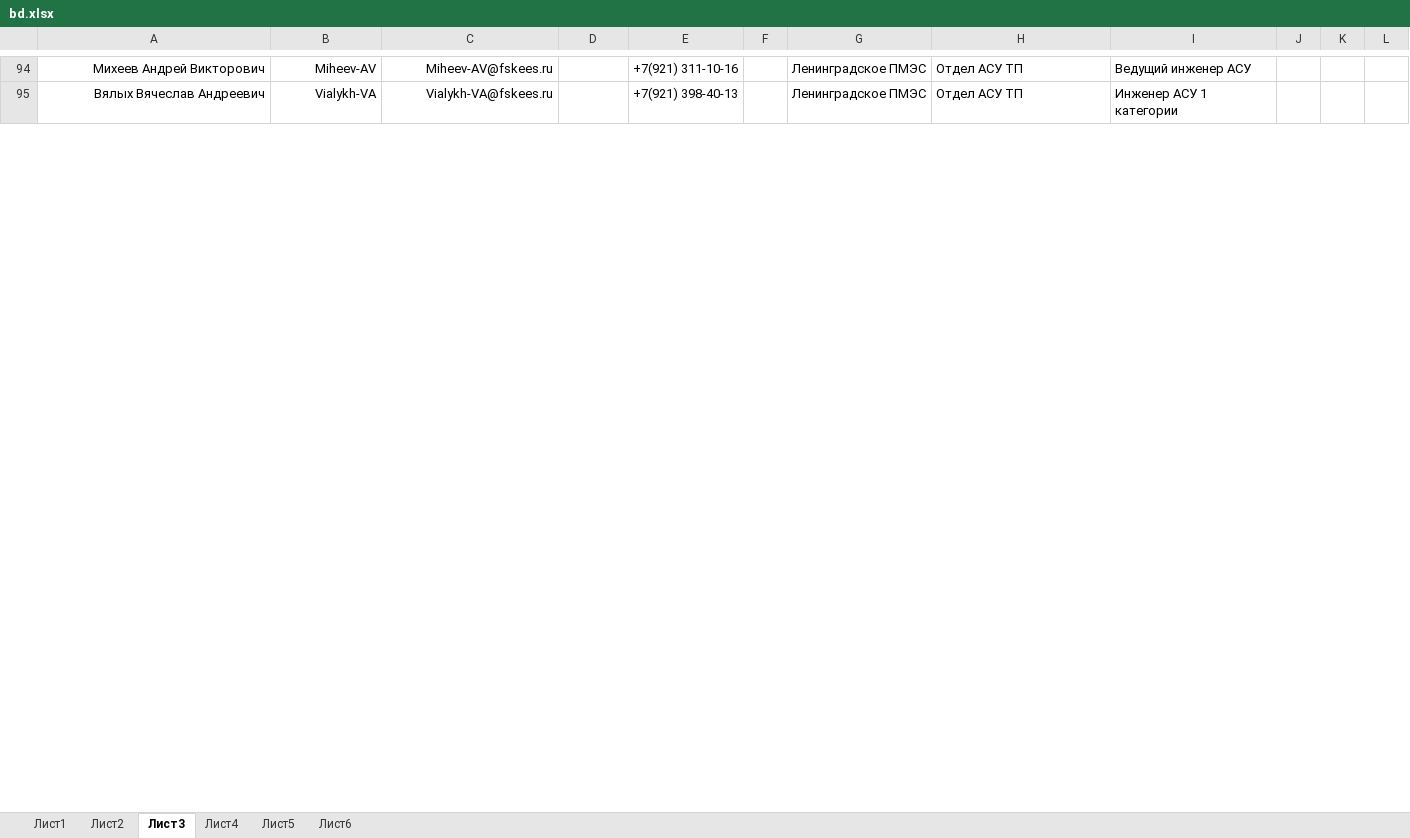
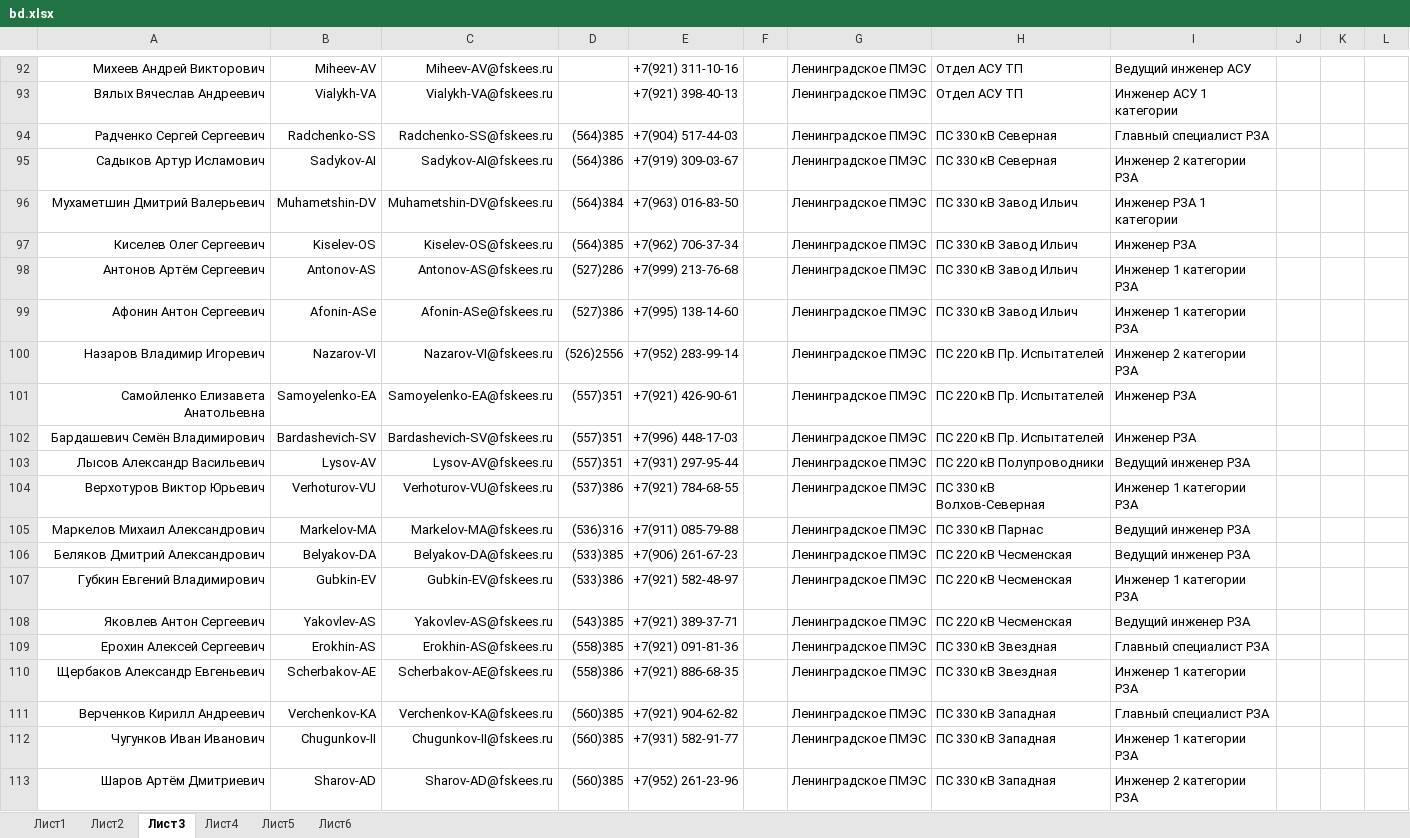
Before and after one commit to pfariseev/Sprkpmes, an Excel workbook: bd/bd.xlsx, sheet Лист3, drawn as a sheet; only a part is shown, gaps mark what is left out; values as stored, in another font and other column widths than the file's, no borders; rows hold the shown columns only; the diff covers the shown part only; the diff names each change by its address in the sheet, - before the commit and + after, or states it on an @@ line.

```diff
--- a/bd/bd.xlsx (sheet Лист3)
+++ b/bd/bd.xlsx (sheet Лист3)
+row 94: Радченко Сергей Сергеевич | Radchenko-SS | Radchenko-SS@fskees.ru | (564)385 | +7(904) 517-44-03 |  | Ленинградское ПМЭС | ПС 330 кВ Северная | Главный специалист РЗА
+row 95: Садыков Артур Исламович | Sadykov-AI | Sadykov-AI@fskees.ru | (564)386 | +7(919) 309-03-67 |  | Ленинградское ПМЭС | ПС 330 кВ Северная | Инженер 2 категории РЗА
+row 96: Мухаметшин Дмитрий Валерьевич | Muhametshin-DV | Muhametshin-DV@fskees.ru | (564)384 | +7(963) 016-83-50 |  | Ленинградское ПМЭС | ПС 330 кВ Завод Ильич | Инженер РЗА 1 категории
+row 97: Киселев Олег Сергеевич | Kiselev-OS | Kiselev-OS@fskees.ru | (564)385 | +7(962) 706-37-34 |  | Ленинградское ПМЭС | ПС 330 кВ Завод Ильич | Инженер РЗА
+row 98: Антонов Артём Сергеевич | Antonov-AS | Antonov-AS@fskees.ru | (527)286 | +7(999) 213-76-68 |  | Ленинградское ПМЭС | ПС 330 кВ Завод Ильич | Инженер 1 категории РЗА
+row 99: Афонин Антон Сергеевич | Afonin-ASe | Afonin-ASe@fskees.ru | (527)386 | +7(995) 138-14-60 |  | Ленинградское ПМЭС | ПС 330 кВ Завод Ильич | Инженер 1 категории РЗА
+row 100: Назаров Владимир Игоревич | Nazarov-VI | Nazarov-VI@fskees.ru | (526)2556 | +7(952) 283-99-14 |  | Ленинградское ПМЭС | ПС 220 кВ Пр. Испытателей | Инженер 2 категории РЗА
+row 101: Самойленко Елизавета Анатольевна | Samoyelenko-EA | Samoyelenko-EA@fskees.ru | (557)351 | +7(921) 426-90-61 |  | Ленинградское ПМЭС | ПС 220 кВ Пр. Испытателей | Инженер РЗА
+row 102: Бардашевич Семён Владимирович | Bardashevich-SV | Bardashevich-SV@fskees.ru | (557)351 | +7(996) 448-17-03 |  | Ленинградское ПМЭС | ПС 220 кВ Пр. Испытателей | Инженер РЗА
+row 103: Лысов Александр Васильевич | Lysov-AV | Lysov-AV@fskees.ru | (557)351 | +7(931) 297-95-44 |  | Ленинградское ПМЭС | ПС 220 кВ Полупроводники | Ведущий инженер РЗА
+row 104: Верхотуров Виктор Юрьевич | Verhoturov-VU | Verhoturov-VU@fskees.ru | (537)386 | +7(921) 784-68-55 |  | Ленинградское ПМЭС | ПС 330 кВ Волхов-Северная | Инженер 1 категории РЗА
+row 105: Маркелов Михаил Александрович | Markelov-MA | Markelov-MA@fskees.ru | (536)316 | +7(911) 085-79-88 |  | Ленинградское ПМЭС | ПС 330 кВ Парнас | Ведущий инженер РЗА
+row 106: Беляков Дмитрий Александрович | Belyakov-DA | Belyakov-DA@fskees.ru | (533)385 | +7(906) 261-67-23 |  | Ленинградское ПМЭС | ПС 220 кВ Чесменская | Ведущий инженер РЗА
+row 107: Губкин Евгений Владимирович | Gubkin-EV | Gubkin-EV@fskees.ru | (533)386 | +7(921) 582-48-97 |  | Ленинградское ПМЭС | ПС 220 кВ Чесменская | Инженер 1 категории РЗА
+row 108: Яковлев Антон Сергеевич | Yakovlev-AS | Yakovlev-AS@fskees.ru | (543)385 | +7(921) 389-37-71 |  | Ленинградское ПМЭС | ПС 220 кВ Чесменская | Ведущий инженер РЗА
+row 109: Ерохин Алексей Сергеевич | Erokhin-AS | Erokhin-AS@fskees.ru | (558)385 | +7(921) 091-81-36 |  | Ленинградское ПМЭС | ПС 330 кВ Звездная | Главный специалист РЗА
+row 110: Щербаков Александр Евгеньевич | Scherbakov-AE | Scherbakov-AE@fskees.ru | (558)386 | +7(921) 886-68-35 |  | Ленинградское ПМЭС | ПС 330 кВ Звездная | Инженер 1 категории РЗА
+row 111: Верченков Кирилл Андреевич | Verchenkov-KA | Verchenkov-KA@fskees.ru | (560)385 | +7(921) 904-62-82 |  | Ленинградское ПМЭС | ПС 330 кВ Западная | Главный специалист РЗА
+row 112: Чугунков Иван Иванович | Chugunkov-II | Chugunkov-II@fskees.ru | (560)385 | +7(931) 582-91-77 |  | Ленинградское ПМЭС | ПС 330 кВ Западная | Инженер 1 категории РЗА
+row 113: Шаров Артём Дмитриевич | Sharov-AD | Sharov-AD@fskees.ru | (560)385 | +7(952) 261-23-96 |  | Ленинградское ПМЭС | ПС 330 кВ Западная | Инженер 2 категории РЗА
```
Also changed, not shown: 22 added rows, 37 removed rows and 201 edited cells elsewhere in this sheet, sheet Лист2, sheet Лист5, sheet Лист4.
